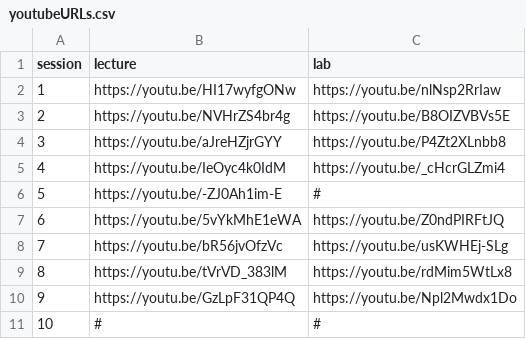
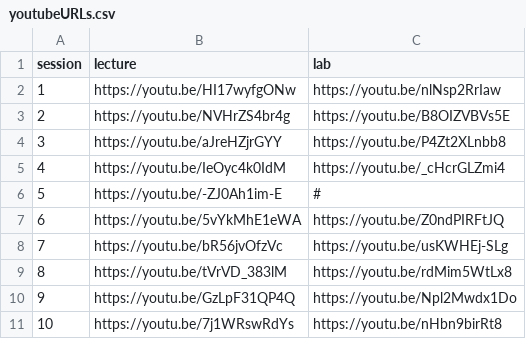
Before and after one commit to waldronbios2/cunybios2, a CSV file: youtubeURLs.csv, drawn as a sheet.

Commit message:
URLs for session 10

```diff
--- a/youtubeURLs.csv
+++ b/youtubeURLs.csv
@@ -10,2 +10,2 @@ session,lecture,lab
 9,"https://youtu.be/GzLpF31QP4Q","https://youtu.be/Npl2Mwdx1Do"
-10,"#","#"
+10,"https://youtu.be/7j1WRswRdYs","https://youtu.be/nHbn9birRt8"
```
